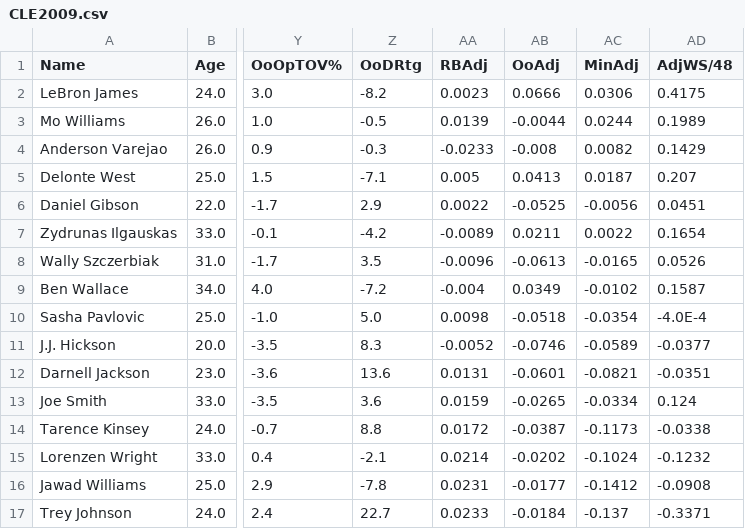
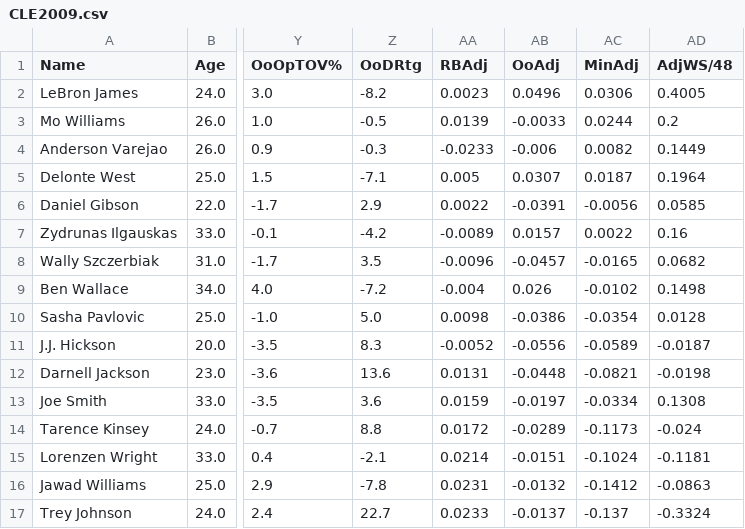
Before and after one commit to armaank1999/bball-stats, a CSV file: teamOutput/CLE2009.csv, drawn as a sheet; only a part is shown, gaps mark what is left out; the diff names each change by its address in the sheet, - before the commit and + after, or states it on an @@ line.

```diff
--- a/teamOutput/CLE2009.csv
+++ b/teamOutput/CLE2009.csv
-AB2 (OoAdj): 0.0666
+AB2 (OoAdj): 0.0496
-AD2 (AdjWS/48): 0.4175
+AD2 (AdjWS/48): 0.4005
-AB3 (OoAdj): -0.0044
+AB3 (OoAdj): -0.0033
-AD3 (AdjWS/48): 0.1989
+AD3 (AdjWS/48): 0.2
-AB4 (OoAdj): -0.008
+AB4 (OoAdj): -0.006
-AD4 (AdjWS/48): 0.1429
+AD4 (AdjWS/48): 0.1449
-AB5 (OoAdj): 0.0413
+AB5 (OoAdj): 0.0307
-AD5 (AdjWS/48): 0.207
+AD5 (AdjWS/48): 0.1964
-AB6 (OoAdj): -0.0525
+AB6 (OoAdj): -0.0391
-AD6 (AdjWS/48): 0.0451
+AD6 (AdjWS/48): 0.0585
-AB7 (OoAdj): 0.0211
+AB7 (OoAdj): 0.0157
-AD7 (AdjWS/48): 0.1654
+AD7 (AdjWS/48): 0.16
-AB8 (OoAdj): -0.0613
+AB8 (OoAdj): -0.0457
-AD8 (AdjWS/48): 0.0526
+AD8 (AdjWS/48): 0.0682
-AB9 (OoAdj): 0.0349
+AB9 (OoAdj): 0.026
-AD9 (AdjWS/48): 0.1587
+AD9 (AdjWS/48): 0.1498
-AB10 (OoAdj): -0.0518
+AB10 (OoAdj): -0.0386
-AD10 (AdjWS/48): -4.0E-4
+AD10 (AdjWS/48): 0.0128
-AB11 (OoAdj): -0.0746
+AB11 (OoAdj): -0.0556
-AD11 (AdjWS/48): -0.0377
+AD11 (AdjWS/48): -0.0187
-AB12 (OoAdj): -0.0601
+AB12 (OoAdj): -0.0448
-AD12 (AdjWS/48): -0.0351
+AD12 (AdjWS/48): -0.0198
-AB13 (OoAdj): -0.0265
+AB13 (OoAdj): -0.0197
-AD13 (AdjWS/48): 0.124
+AD13 (AdjWS/48): 0.1308
-AB14 (OoAdj): -0.0387
+AB14 (OoAdj): -0.0289
-AD14 (AdjWS/48): -0.0338
+AD14 (AdjWS/48): -0.024
-AB15 (OoAdj): -0.0202
+AB15 (OoAdj): -0.0151
-AD15 (AdjWS/48): -0.1232
+AD15 (AdjWS/48): -0.1181
-AB16 (OoAdj): -0.0177
+AB16 (OoAdj): -0.0132
-AD16 (AdjWS/48): -0.0908
+AD16 (AdjWS/48): -0.0863
-AB17 (OoAdj): -0.0184
+AB17 (OoAdj): -0.0137
-AD17 (AdjWS/48): -0.3371
+AD17 (AdjWS/48): -0.3324
```
Also changed, not shown: teamOutput/BOS2018.csv, teamOutput/DET2004.csv, 5 other files.
